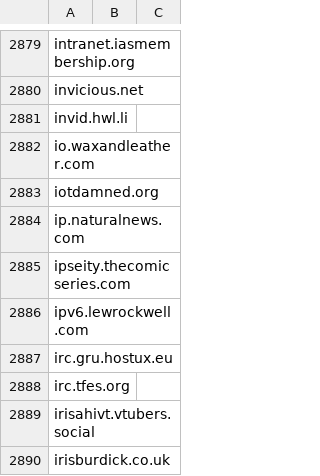
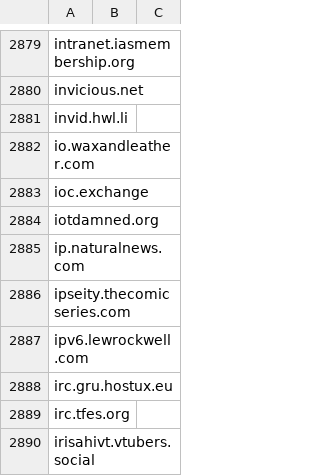
Before and after one commit to avidansternberg/project-blocklist, a CSV file: domain_lists/hate-and-junk.csv, drawn as a sheet; only a part is shown, gaps mark what is left out; the shorter side is filled out with more unchanged rows.

Commit message:
Add racism, hate-and-junk, abuse and scam

```diff
--- a/domain_lists/hate-and-junk.csv
+++ b/domain_lists/hate-and-junk.csv
@@ -2882,2 +2882,3 @@ invid.hwl.li
 io.waxandleather.com
+ioc.exchange
 iotdamned.org
```
Also changed, not shown: domain_lists/neofascism.csv, domain_lists/racism.csv, 3 other files.
